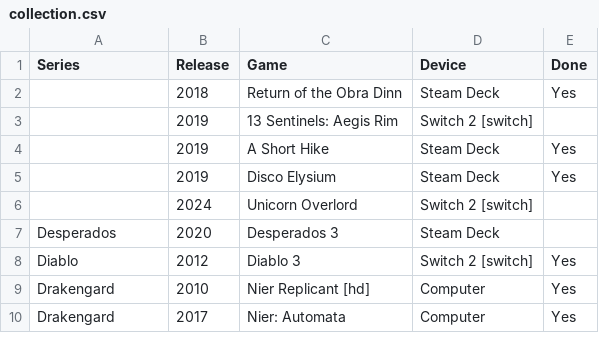
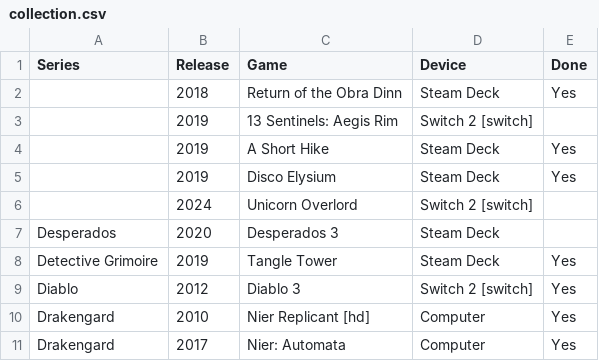
Before and after one commit to proletariado/proletariado.github.io, a CSV file: data/collection.csv, drawn as a sheet; only a part is shown.

Commit message:
Update collection.csv

```diff
--- a/data/collection.csv
+++ b/data/collection.csv
@@ -7,2 +7,3 @@ Series,Release,Game,Device,Done
 Desperados,2020,Desperados 3,Steam Deck,
+Detective Grimoire,2019,Tangle Tower,Steam Deck,Yes
 Diablo,2012,Diablo 3,Switch 2 [switch],Yes
```
